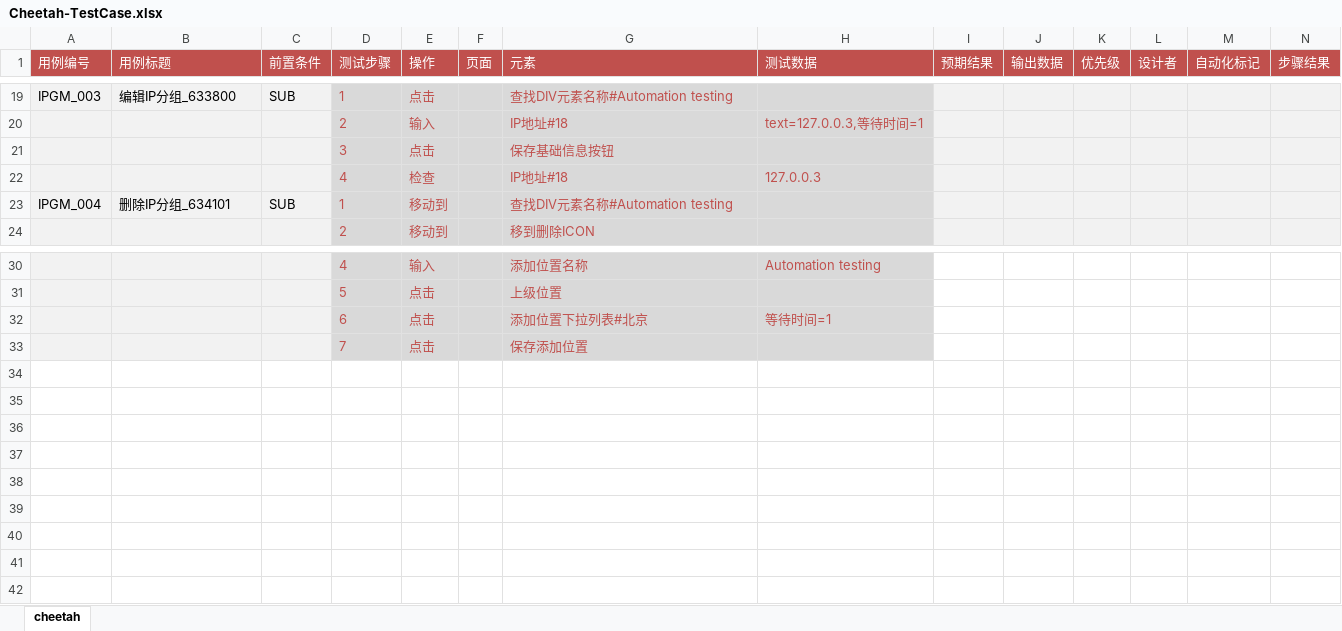
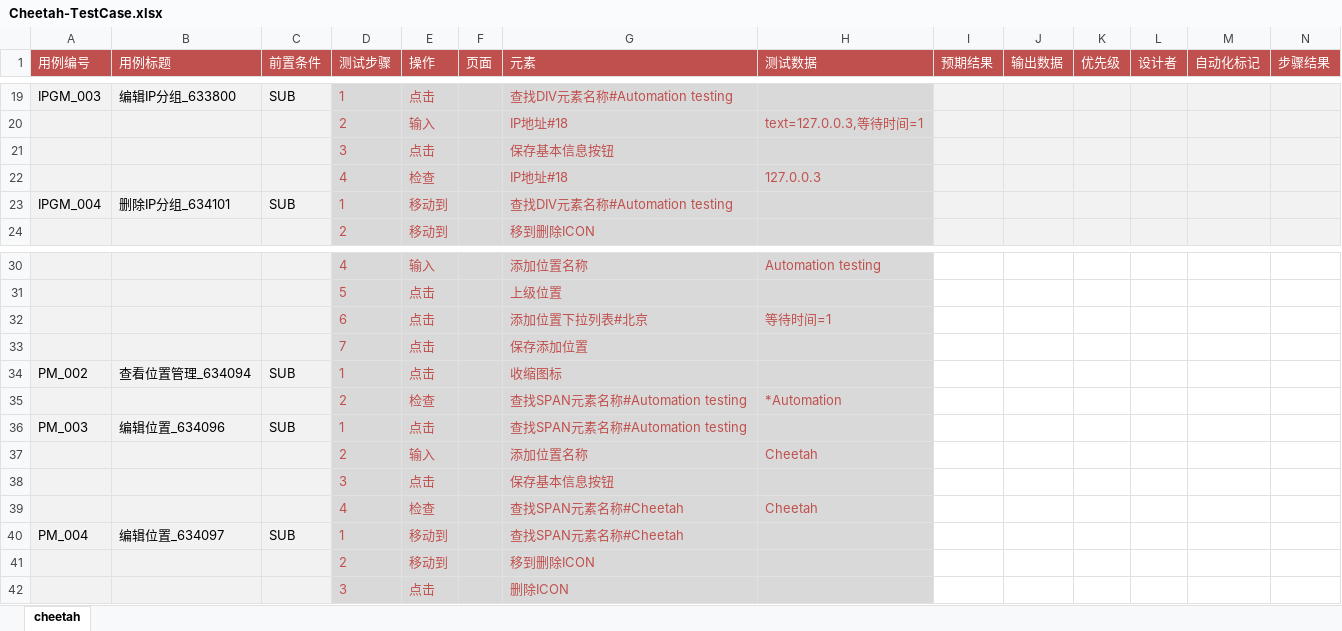
Before and after one commit to riil-automation-testing-team/RIIL-UI-Automation-Framework, an Excel workbook: testcase/Cheetah-TestCase.xlsx, sheet cheetah, drawn as a sheet; only a part is shown, gaps mark what is left out; values as stored, in another font and other column widths than the file's, no borders; rows hold the shown columns only; the diff names each change by its address in the sheet, - before the commit and + after, or states it on an @@ line.

```diff
--- a/testcase/Cheetah-TestCase.xlsx (sheet cheetah)
+++ b/testcase/Cheetah-TestCase.xlsx (sheet cheetah)
-G21 (元素): 保存基础信息按钮
+G21 (元素): 保存基本信息按钮
+row 34: PM_002 | 查看位置管理_634094 | SUB | 1 | 点击 |  | 收缩图标
+row 35:  |  |  | 2 | 检查 |  | 查找SPAN元素名称#Automation testing | *Automation
+row 36: PM_003 | 编辑位置_634096 | SUB | 1 | 点击 |  | 查找SPAN元素名称#Automation testing
+row 37:  |  |  | 2 | 输入 |  | 添加位置名称 | Cheetah
+row 38:  |  |  | 3 | 点击 |  | 保存基本信息按钮
+row 39:  |  |  | 4 | 检查 |  | 查找SPAN元素名称#Cheetah | Cheetah
+row 40: PM_004 | 编辑位置_634097 | SUB | 1 | 移动到 |  | 查找SPAN元素名称#Cheetah
+row 41:  |  |  | 2 | 移动到 |  | 移到删除ICON
+row 42:  |  |  | 3 | 点击 |  | 删除ICON
```
Also changed, not shown: 3 other files.
